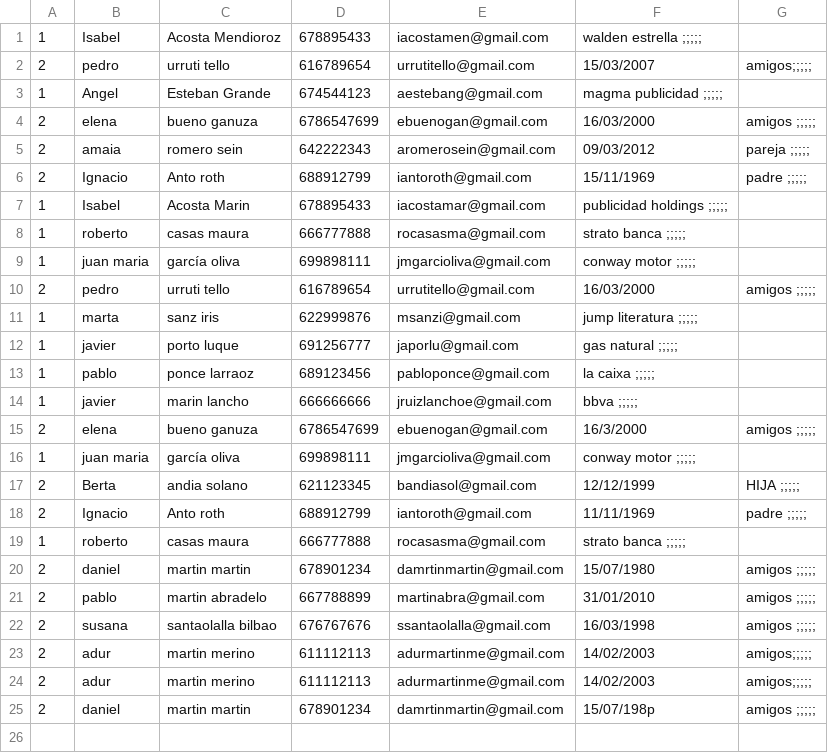
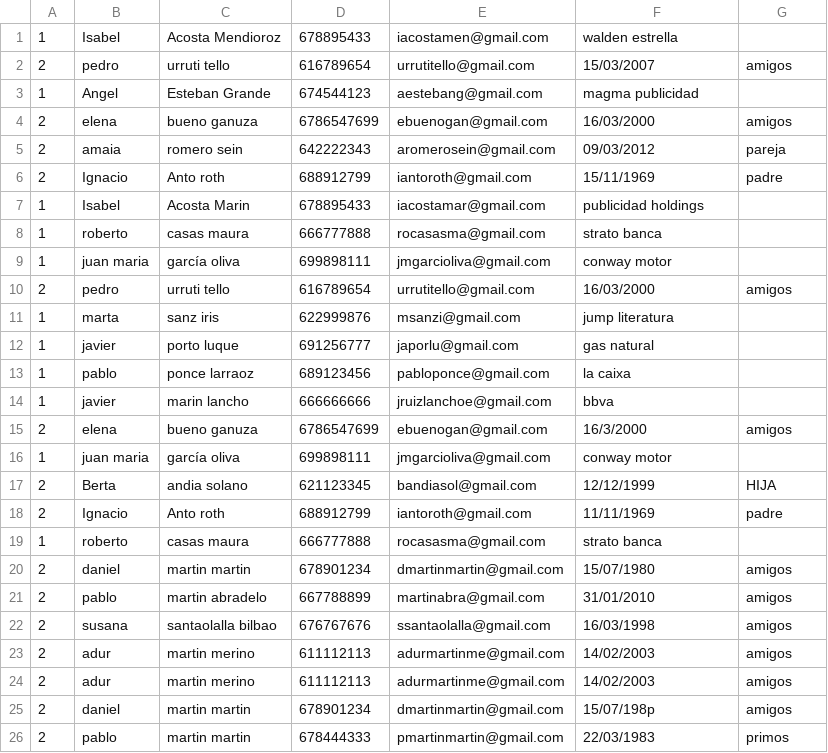
Before and after one commit to xruizmdam1/AgendaContactos, a CSV file: src/agenda.csv, drawn as a sheet.

```diff
--- a/src/agenda.csv
+++ b/src/agenda.csv
@@ -1,25 +1,26 @@
- 1, Isabel, Acosta Mendioroz,  678895433 ,  iacostamen@gmail.com ,  walden estrella   ;;;;;
- 2,  pedro , urruti tello , 616789654 ,  urrutitello@gmail.com , 15/03/2007, amigos;;;;;
- 1, Angel , Esteban Grande , 674544123 ,  aestebang@gmail.com ,  magma publicidad   ;;;;;
- 2, elena , bueno ganuza , 6786547699 ,  ebuenogan@gmail.com , 16/03/2000, amigos ;;;;;
- 2, amaia , romero sein , 642222343 ,  aromerosein@gmail.com , 09/03/2012, pareja  ;;;;;
- 2, Ignacio ,  Anto roth ,  688912799 , iantoroth@gmail.com ,  15/11/1969 , padre  ;;;;;
- 1,  Isabel ,  Acosta Marin , 678895433 ,  iacostamar@gmail.com ,  publicidad holdings   ;;;;;
- 1 ,    roberto , casas maura , 666777888 ,  rocasasma@gmail.com ,  strato banca   ;;;;;
- 1,juan maria, garcía oliva, 699898111, jmgarcioliva@gmail.com, conway motor   ;;;;;
- 2, pedro , urruti tello , 616789654 ,  urrutitello@gmail.com , 16/03/2000, amigos  ;;;;;
- 1,marta, sanz iris, 622999876, msanzi@gmail.com, jump literatura   ;;;;;
- 1,javier, porto luque, 691256777 , japorlu@gmail.com, gas natural   ;;;;;
- 1,pablo, ponce larraoz, 689123456, pabloponce@gmail.com, la caixa  ;;;;;
- 1, javier, marin lancho, 666666666, jruizlanchoe@gmail.com, bbva  ;;;;;
-  2, elena , bueno ganuza , 6786547699 ,  ebuenogan@gmail.com , 16/3/2000, amigos ;;;;;
- 1,juan maria, garcía oliva, 699898111, jmgarcioliva@gmail.com, conway motor   ;;;;;
- 2, Berta ,  andia solano ,  621123345 , bandiasol@gmail.com ,  12/12/1999 ,  HIJA  ;;;;;
- 2, Ignacio ,  Anto roth ,  688912799 , iantoroth@gmail.com ,  11/11/1969 , padre  ;;;;;
-   1,  roberto , casas maura , 666777888 ,  rocasasma@gmail.com ,  strato banca   ;;;;;
-  2, daniel , martin martin , 678901234 ,  damrtinmartin@gmail.com , 15/07/1980, amigos  ;;;;;
-   2, pablo , martin abradelo , 667788899 ,  martinabra@gmail.com , 31/01/2010, amigos  ;;;;;
-   2, susana , santaolalla bilbao , 676767676 ,  ssantaolalla@gmail.com , 16/03/1998, amigos  ;;;;;
-   2, adur ,  martin merino ,  611112113 , adurmartinme@gmail.com ,  14/02/2003 , amigos;;;;;
-      2, adur ,  martin merino ,  611112113 , adurmartinme@gmail.com ,  14/02/2003 , amigos;;;;;
-2, daniel , martin martin , 678901234 ,  damrtinmartin@gmail.com , 15/07/198p, amigos ;;;;;
+ 1, Isabel, Acosta Mendioroz,  678895433 ,  iacostamen@gmail.com ,  walden estrella
+ 2,  pedro , urruti tello , 616789654 ,  urrutitello@gmail.com , 15/03/2007, amigos
+ 1, Angel , Esteban Grande , 674544123 ,  aestebang@gmail.com ,  magma publicidad
+ 2, elena , bueno ganuza , 6786547699 ,  ebuenogan@gmail.com , 16/03/2000, amigos
+ 2, amaia , romero sein , 642222343 ,  aromerosein@gmail.com , 09/03/2012, pareja
+ 2, Ignacio ,  Anto roth ,  688912799 , iantoroth@gmail.com ,  15/11/1969 , padre
+ 1,  Isabel ,  Acosta Marin , 678895433 ,  iacostamar@gmail.com ,  publicidad holdings
+ 1 ,    roberto , casas maura , 666777888 ,  rocasasma@gmail.com ,  strato banca
+ 1,juan maria, garcía oliva, 699898111, jmgarcioliva@gmail.com, conway motor
+ 2, pedro , urruti tello , 616789654 ,  urrutitello@gmail.com , 16/03/2000, amigos
+ 1,marta, sanz iris, 622999876, msanzi@gmail.com, jump literatura
+ 1,javier, porto luque, 691256777 , japorlu@gmail.com, gas natural
+ 1,pablo, ponce larraoz, 689123456, pabloponce@gmail.com, la caixa
+ 1, javier, marin lancho, 666666666, jruizlanchoe@gmail.com, bbva
+  2, elena , bueno ganuza , 6786547699 ,  ebuenogan@gmail.com , 16/3/2000, amigos
+ 1,juan maria, garcía oliva, 699898111, jmgarcioliva@gmail.com, conway motor
+ 2, Berta ,  andia solano ,  621123345 , bandiasol@gmail.com ,  12/12/1999 ,  HIJA
+ 2, Ignacio ,  Anto roth ,  688912799 , iantoroth@gmail.com ,  11/11/1969 , padre
+   1,  roberto , casas maura , 666777888 ,  rocasasma@gmail.com ,  strato banca
+  2, daniel , martin martin , 678901234 ,  dmartinmartin@gmail.com , 15/07/1980, amigos
+   2, pablo , martin abradelo , 667788899 ,  martinabra@gmail.com , 31/01/2010, amigos
+   2, susana , santaolalla bilbao , 676767676 ,  ssantaolalla@gmail.com , 16/03/1998, amigos
+   2, adur ,  martin merino ,  611112113 , adurmartinme@gmail.com ,  14/02/2003 , amigos
+      2, adur ,  martin merino ,  611112113 , adurmartinme@gmail.com ,  14/02/2003 , amigos
+2, daniel , martin martin , 678901234 ,  dmartinmartin@gmail.com , 15/07/198p, amigos
+2, pablo , martin martin , 678444333 ,  pmartinmartin@gmail.com , 22/03/1983, primos
```
Also changed, not shown: 5 other files.
